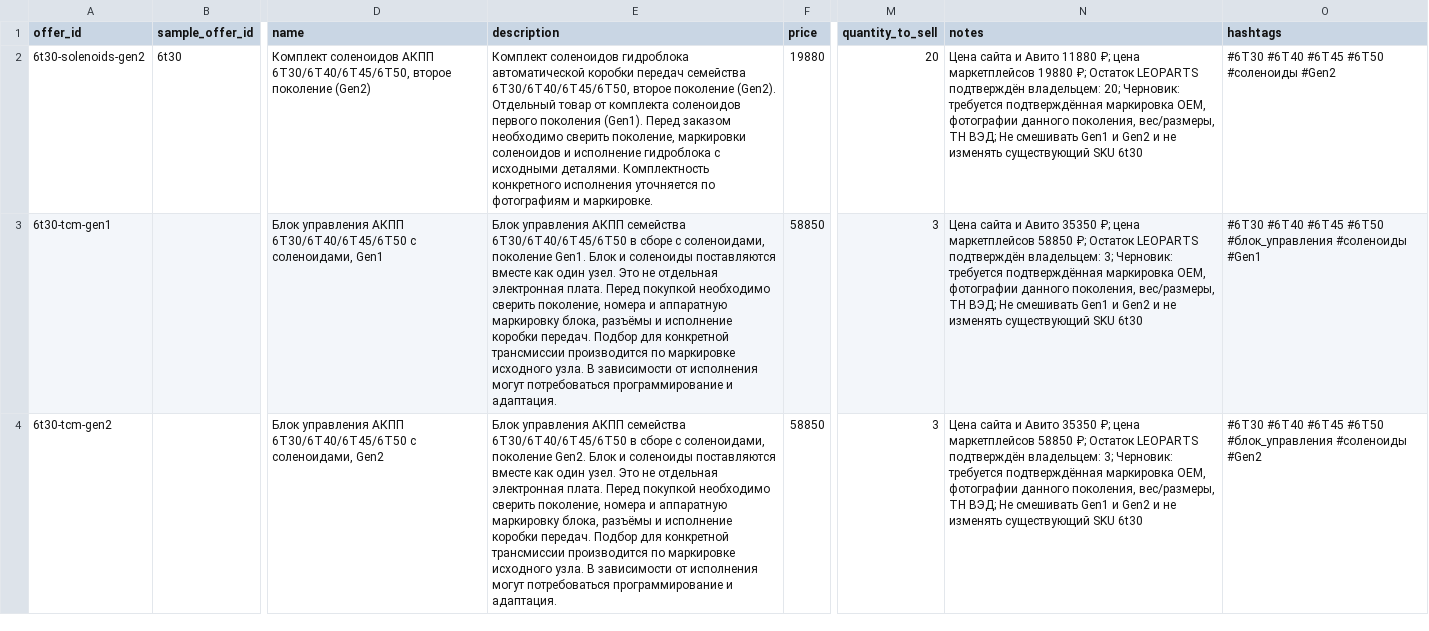
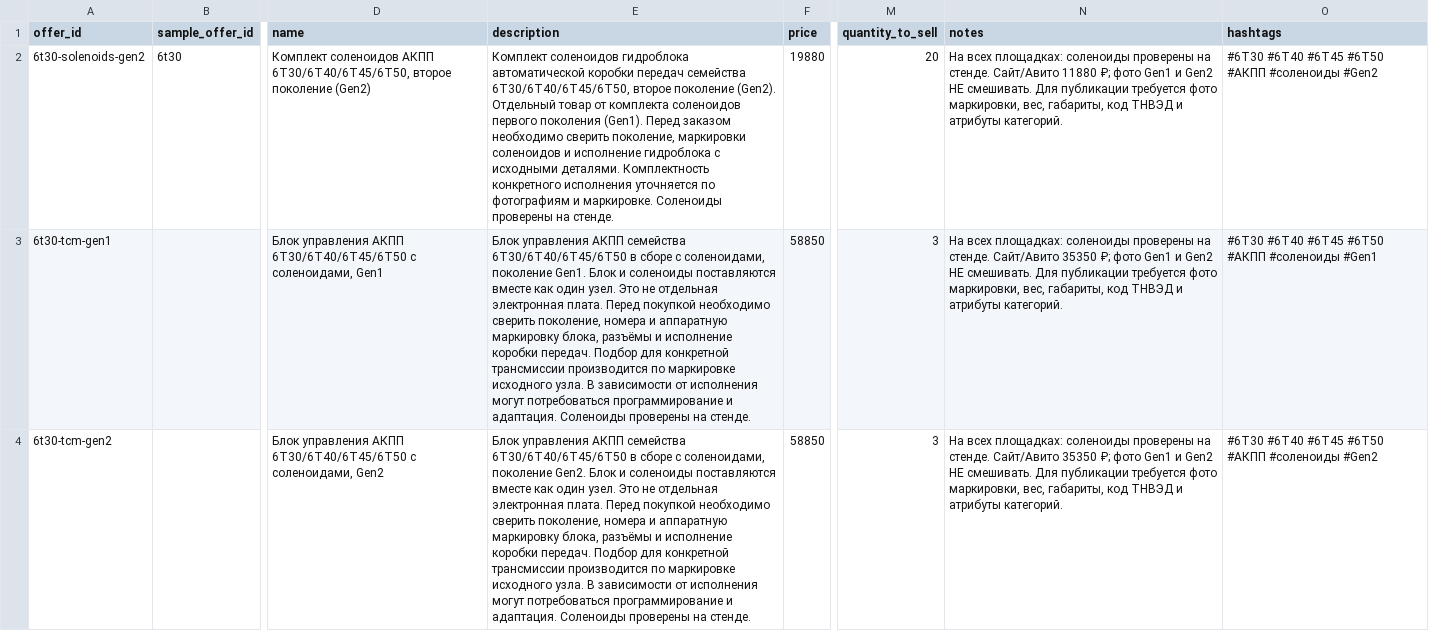
Before and after one commit to antongrigorenko844-prog/marketplace-agent, a CSV file: data/supplier_batch_20261123_new_products_draft.csv, drawn as a sheet; only a part is shown, gaps mark what is left out; the diff names each change by its address in the sheet, - before the commit and + after, or states it on an @@ line.

Commit message:
content: bench-tested solenoid statement and distinct Gen1/Gen2 image directions in 3-item new-products draft

```diff
--- a/data/supplier_batch_20261123_new_products_draft.csv
+++ b/data/supplier_batch_20261123_new_products_draft.csv
-E2 (description): …и маркировке.
+E2 (description): …и маркировке. Соленоиды проверены на стенде.
-N2 (notes): Цена сайта и Авито 11880 ₽; цена маркетплейсов 19880 ₽; Остаток LEOPARTS подтверждён владельцем: 20; Черновик: требуется подтверждённая маркировка OEM, фотографии данного поколения, вес/размеры, ТН ВЭД; Не смешивать Gen1 и Gen2 и не изменять существующий SKU 6t30
+N2 (notes): На всех площадках: соленоиды проверены на стенде. Сайт/Авито 11880 ₽; фото Gen1 и Gen2 НЕ смешивать. Для публикации требуется фото маркировки, вес, габариты, код ТНВЭД и атрибуты категорий.
-O2 (hashtags): #6T30 #6T40 #6T45 #6T50 #соленоиды #Gen2
+O2 (hashtags): #6T30 #6T40 #6T45 #6T50 #АКПП #соленоиды #Gen2
-E3 (description): …и адаптация.
+E3 (description): …и адаптация. Соленоиды проверены на стенде.
-N3:N4 (notes): Цена сайта и Авито 35350 ₽; цена маркетплейсов 58850 ₽; Остаток LEOPARTS подтверждён владельцем: 3; Черновик: требуется подтверждённая маркировка OEM, фотографии данного поколения, вес/размеры, ТН ВЭД; Не смешивать Gen1 и Gen2 и не изменять существующий SKU 6t30
+N3:N4 (notes): На всех площадках: соленоиды проверены на стенде. Сайт/Авито 35350 ₽; фото Gen1 и Gen2 НЕ смешивать. Для публикации требуется фото маркировки, вес, габариты, код ТНВЭД и атрибуты категорий.
-O3 (hashtags): …#6T45 #6T50 #блок_управления #соленоиды #Gen1
+O3 (hashtags): …#6T45 #6T50 #АКПП #соленоиды #Gen1
-E4 (description): …и адаптация.
+E4 (description): …и адаптация. Соленоиды проверены на стенде.
-O4 (hashtags): …#6T45 #6T50 #блок_управления #соленоиды #Gen2
+O4 (hashtags): …#6T45 #6T50 #АКПП #соленоиды #Gen2
```
